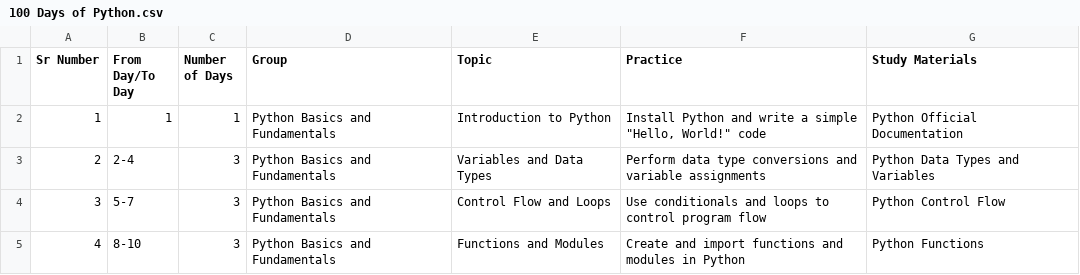
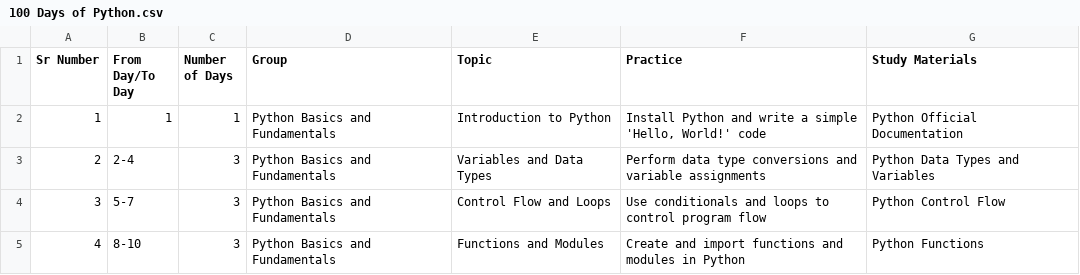
Before and after one commit to AkshayG-DA/AkshayG-Data-Axle, a CSV file: 100 Days of Python.csv, drawn as a sheet; only a part is shown.

Commit message:
Update 100 Days of Python.csv

```diff
--- a/100 Days of Python.csv
+++ b/100 Days of Python.csv
@@ -1,3 +1,3 @@
 Sr Number;From Day/To Day;Number of Days;Group;Topic;Practice;Study Materials
-1;1;1;Python Basics and Fundamentals;Introduction to Python;Install Python and write a simple "Hello, World!" code;Python Official Documentation
+1;1;1;Python Basics and Fundamentals;Introduction to Python;Install Python and write a simple 'Hello, World!' code;Python Official Documentation
 2;2-4;3;Python Basics and Fundamentals;Variables and Data Types;Perform data type conversions and variable assignments;Python Data Types and Variables
```
